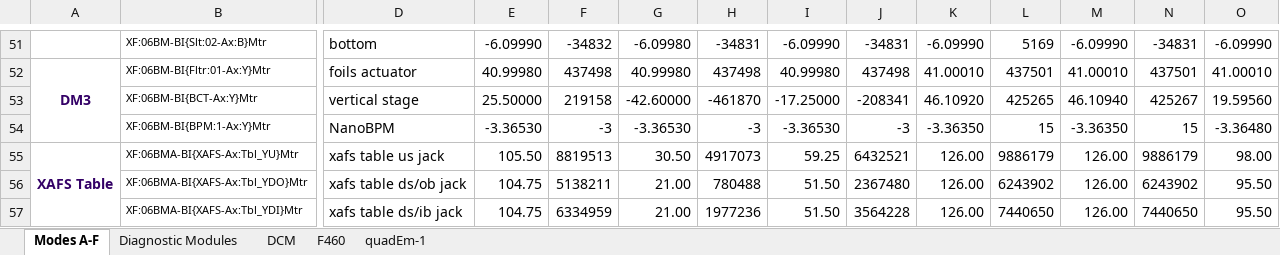
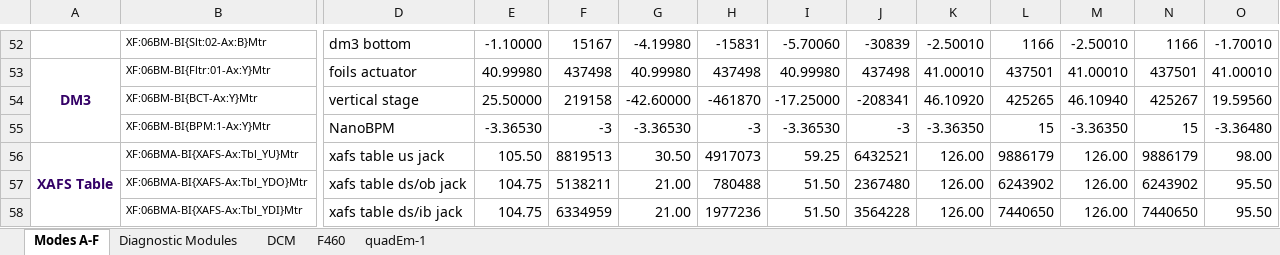
Before and after one commit to NSLS-II-BMM/BMM-beamline-configuration, an Excel workbook: Modes.xlsx, sheet Modes A-F, drawn as a sheet; only a part is shown, gaps mark what is left out; values as stored, in another font and other column widths than the file's, no borders; addresses are those after the commit; the diff covers the shown part only; the diff names each change by its address in the sheet, - before the commit and + after, or states it on an @@ line.

Commit message:
update Modes doc

```diff
--- a/Modes.xlsx (sheet Modes A-F)
+++ b/Modes.xlsx (sheet Modes A-F)
-D52: bottom
+D52: dm3 bottom
-E52: -6.09990
+E52: -1.10000
-F52: -34832
+F52: 15167
-G52: -6.09980
+G52: -4.19980
-H52: -34831
+H52: -15831
-I52: -6.09990
+I52: -5.70060
-J52: -34831
+J52: -30839
-K52: -6.09990
+K52: -2.50010
-L52: 5169
+L52: 1166
-M52: -6.09990
+M52: -2.50010
-N52: -34831
+N52: 1166
-O52: -6.09990
+O52: -1.70010
```
Also changed, not shown: 3 added rows, 57 edited cells and merged cells elsewhere in this sheet, sheet DCM, 1 other file.
